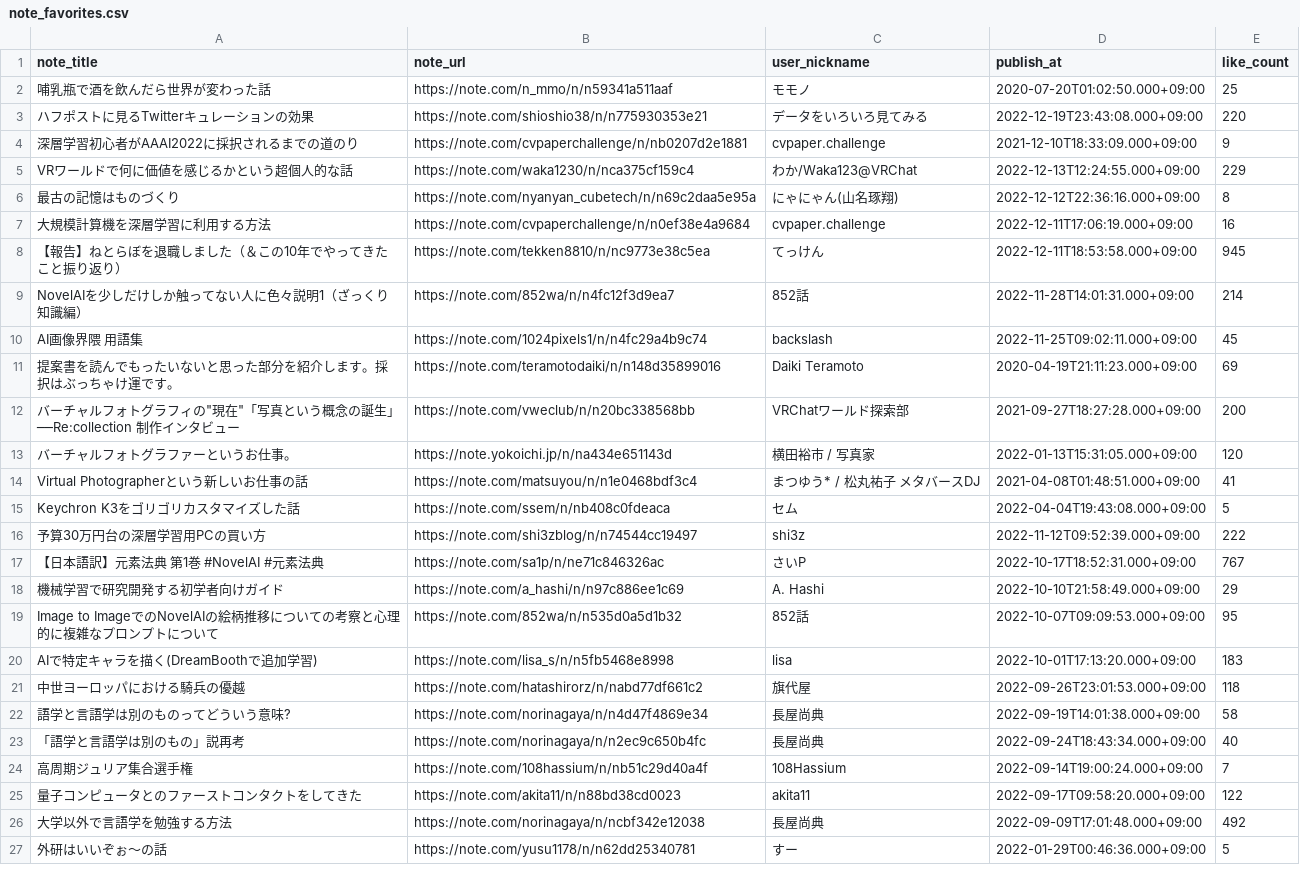
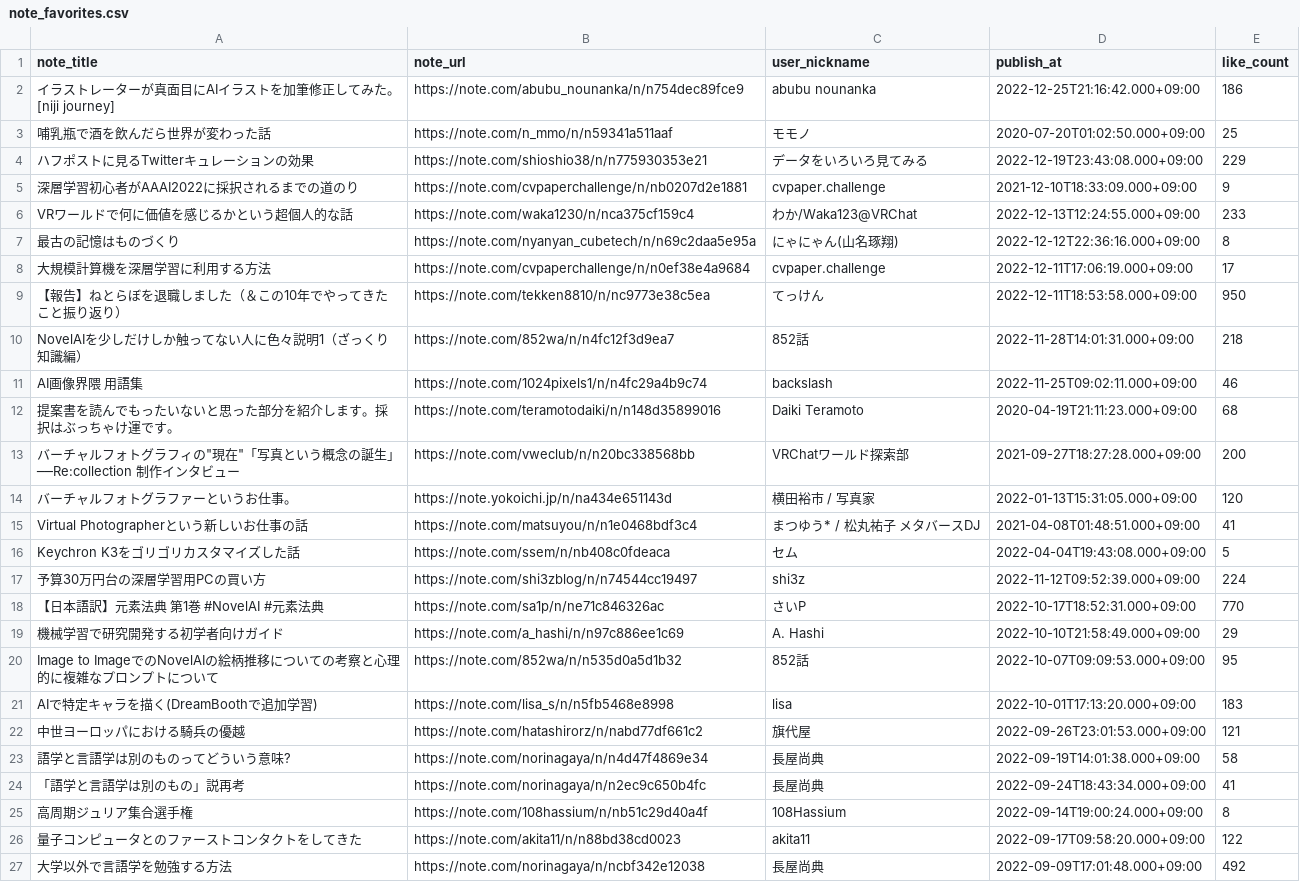
Before and after one commit to stepney141/favs, a CSV file: note_favs/note_favorites.csv, drawn as a sheet; only a part is shown; the shorter side is filled out with more unchanged rows; the diff covers the shown part only.

```diff
--- a/note_favs/note_favorites.csv
+++ b/note_favs/note_favorites.csv
@@ -1,12 +1,13 @@
 note_title,note_url,user_nickname,publish_at,like_count
+イラストレーターが真面目にAIイラストを加筆修正してみた。[niji journey],https://note.com/abubu_nounanka/n/n754dec89fce9,abubu nounanka,2022-12-25T21:16:42.000+09:00,186
 哺乳瓶で酒を飲んだら世界が変わった話,https://note.com/n_mmo/n/n59341a511aaf,モモノ,2020-07-20T01:02:50.000+09:00,25
-ハフポストに見るTwitterキュレーションの効果,https://note.com/shioshio38/n/n775930353e21,データをいろいろ見てみる,2022-12-19T23:43:08.000+09:00,220
+ハフポストに見るTwitterキュレーションの効果,https://note.com/shioshio38/n/n775930353e21,データをいろいろ見てみる,2022-12-19T23:43:08.000+09:00,229
 深層学習初心者がAAAI2022に採択されるまでの道のり,https://note.com/cvpaperchallenge/n/nb0207d2e1881,cvpaper.challenge,2021-12-10T18:33:09.000+09:00,9
-VRワールドで何に価値を感じるかという超個人的な話,https://note.com/waka1230/n/nca375cf159c4,わか/Waka123@VRChat,2022-12-13T12:24:55.000+09:00,229
+VRワールドで何に価値を感じるかという超個人的な話,https://note.com/waka1230/n/nca375cf159c4,わか/Waka123@VRChat,2022-12-13T12:24:55.000+09:00,233
 最古の記憶はものづくり,https://note.com/nyanyan_cubetech/n/n69c2daa5e95a,にゃにゃん(山名琢翔),2022-12-12T22:36:16.000+09:00,8
-大規模計算機を深層学習に利用する方法,https://note.com/cvpaperchallenge/n/n0ef38e4a9684,cvpaper.challenge,2022-12-11T17:06:19.000+09:00,16
-【報告】ねとらぼを退職しました（＆この10年でやってきたこと振り返り）,https://note.com/tekken8810/n/nc9773e38c5ea,てっけん,2022-12-11T18:53:58.000+09:00,945
-NovelAIを少しだけしか触ってない人に色々説明1（ざっくり知識編）,https://note.com/852wa/n/n4fc12f3d9ea7,852話,2022-11-28T14:01:31.000+09:00,214
-AI画像界隈 用語集,https://note.com/1024pixels1/n/n4fc29a4b9c74,backslash,2022-11-25T09:02:11.000+09:00,45
-提案書を読んでもったいないと思った部分を紹介します。採択はぶっちゃけ運です。,https://note.com/teramotodaiki/n/n148d35899016,Daiki Teramoto,2020-04-19T21:11:23.000+09:00,69
+大規模計算機を深層学習に利用する方法,https://note.com/cvpaperchallenge/n/n0ef38e4a9684,cvpaper.challenge,2022-12-11T17:06:19.000+09:00,17
+【報告】ねとらぼを退職しました（＆この10年でやってきたこと振り返り）,https://note.com/tekken8810/n/nc9773e38c5ea,てっけん,2022-12-11T18:53:58.000+09:00,950
+NovelAIを少しだけしか触ってない人に色々説明1（ざっくり知識編）,https://note.com/852wa/n/n4fc12f3d9ea7,852話,2022-11-28T14:01:31.000+09:00,218
+AI画像界隈 用語集,https://note.com/1024pixels1/n/n4fc29a4b9c74,backslash,2022-11-25T09:02:11.000+09:00,46
+提案書を読んでもったいないと思った部分を紹介します。採択はぶっちゃけ運です。,https://note.com/teramotodaiki/n/n148d35899016,Daiki Teramoto,2020-04-19T21:11:23.000+09:00,68
 "バーチャルフォトグラフィの""現在""「写真という概念の誕生」──Re:collection 制作インタビュー",https://note.com/vweclub/n/n20bc338568bb,VRChatワールド探索部,2021-09-27T18:27:28.000+09:00,200
@@ -15,4 +16,4 @@ Virtual Photographerという新しいお仕事の話,https://note.com/matsuyou/
 Keychron K3をゴリゴリカスタマイズした話,https://note.com/ssem/n/nb408c0fdeaca,セム,2022-04-04T19:43:08.000+09:00,5
-予算30万円台の深層学習用PCの買い方,https://note.com/shi3zblog/n/n74544cc19497,shi3z,2022-11-12T09:52:39.000+09:00,222
-【日本語訳】元素法典 第1巻 #NovelAI #元素法典,https://note.com/sa1p/n/ne71c846326ac,さいP,2022-10-17T18:52:31.000+09:00,767
+予算30万円台の深層学習用PCの買い方,https://note.com/shi3zblog/n/n74544cc19497,shi3z,2022-11-12T09:52:39.000+09:00,224
+【日本語訳】元素法典 第1巻 #NovelAI #元素法典,https://note.com/sa1p/n/ne71c846326ac,さいP,2022-10-17T18:52:31.000+09:00,770
 機械学習で研究開発する初学者向けガイド,https://note.com/a_hashi/n/n97c886ee1c69,A. Hashi,2022-10-10T21:58:49.000+09:00,29
@@ -20,6 +21,6 @@ Image to ImageでのNovelAIの絵柄推移についての考察と心理的に
 AIで特定キャラを描く(DreamBoothで追加学習),https://note.com/lisa_s/n/n5fb5468e8998,lisa,2022-10-01T17:13:20.000+09:00,183
-中世ヨーロッパにおける騎兵の優越,https://note.com/hatashirorz/n/nabd77df661c2,旗代屋,2022-09-26T23:01:53.000+09:00,118
+中世ヨーロッパにおける騎兵の優越,https://note.com/hatashirorz/n/nabd77df661c2,旗代屋,2022-09-26T23:01:53.000+09:00,121
 語学と言語学は別のものってどういう意味?,https://note.com/norinagaya/n/n4d47f4869e34,長屋尚典,2022-09-19T14:01:38.000+09:00,58
-「語学と言語学は別のもの」説再考,https://note.com/norinagaya/n/n2ec9c650b4fc,長屋尚典,2022-09-24T18:43:34.000+09:00,40
-高周期ジュリア集合選手権,https://note.com/108hassium/n/nb51c29d40a4f,108Hassium,2022-09-14T19:00:24.000+09:00,7
+「語学と言語学は別のもの」説再考,https://note.com/norinagaya/n/n2ec9c650b4fc,長屋尚典,2022-09-24T18:43:34.000+09:00,41
+高周期ジュリア集合選手権,https://note.com/108hassium/n/nb51c29d40a4f,108Hassium,2022-09-14T19:00:24.000+09:00,8
 量子コンピュータとのファーストコンタクトをしてきた,https://note.com/akita11/n/n88bd38cd0023,akita11,2022-09-17T09:58:20.000+09:00,122
```
Also changed, not shown: 1 removed row and 49 edited cells elsewhere in this file, boundhub/boundhub_faved_movies.csv, github_stars/starred_repos.csv, 2 other files.
